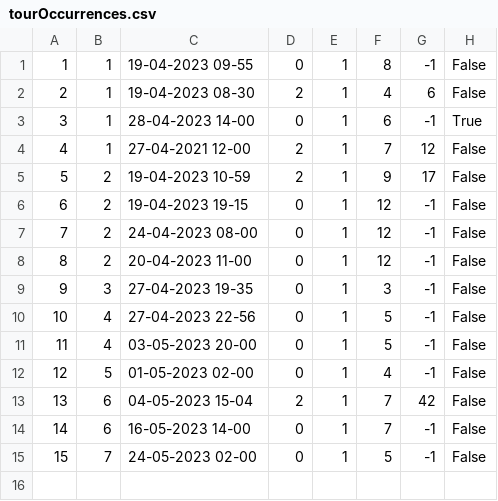
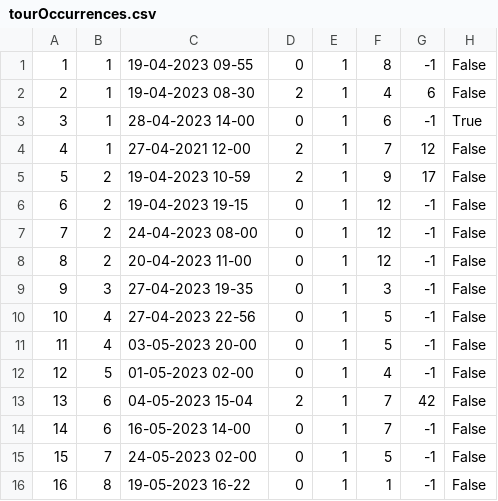
Before and after one commit to marko-nikolic01/travel-agency, a CSV file: TravelAgency/TravelAgency/Resources/Data/tourOccurrences.csv, drawn as a sheet; the diff names each change by its address in the sheet, - before the commit and + after, or states it on an @@ line.

Commit message:
Notifications about new tours created from statistic

```diff
--- a/TravelAgency/TravelAgency/Resources/Data/tourOccurrences.csv
+++ b/TravelAgency/TravelAgency/Resources/Data/tourOccurrences.csv
+row 16: 16 | 8 | 19-05-2023 16-22 | 0 | 1 | 1 | -1 | False
```
Also changed, not shown: TravelAgency/TravelAgency/Resources/Data/keyPoints.csv, TravelAgency/TravelAgency/Resources/Data/photos.csv, 15 other files.
